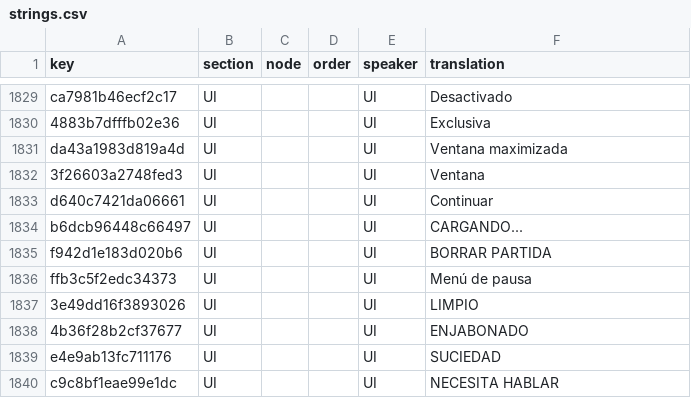
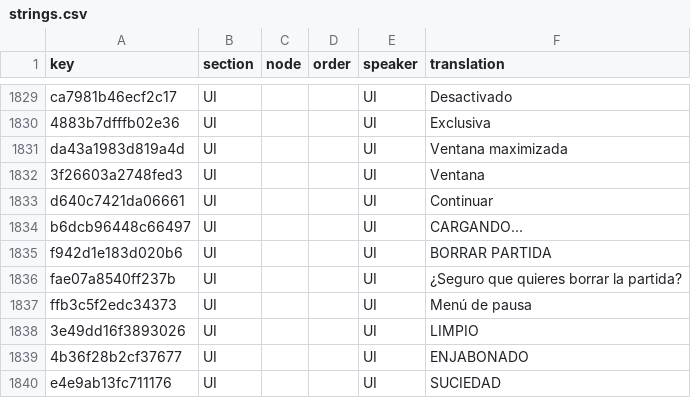
Before and after one commit to 223n/dragnwash-localization, a CSV file: Translations/es/strings.csv, drawn as a sheet; only a part is shown, gaps mark what is left out; the shorter side is filled out with more unchanged rows; the diff names each change by its address in the sheet, - before the commit and + after, or states it on an @@ line.

```diff
--- a/Translations/es/strings.csv
+++ b/Translations/es/strings.csv
+row 1836: fae07a8540ff237b | UI |  |  | UI | ¿Seguro que quieres borrar la partida?
```
Also changed, not shown: Translations/he/strings.csv, Translations/ja/strings.csv, 10 other files.
